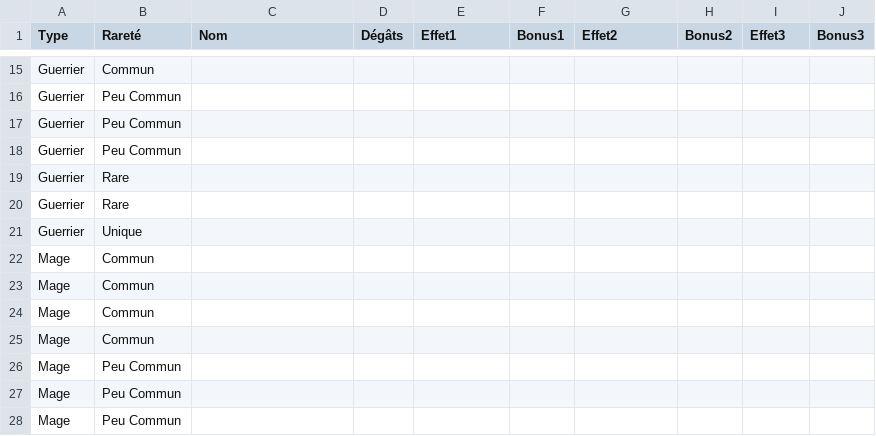
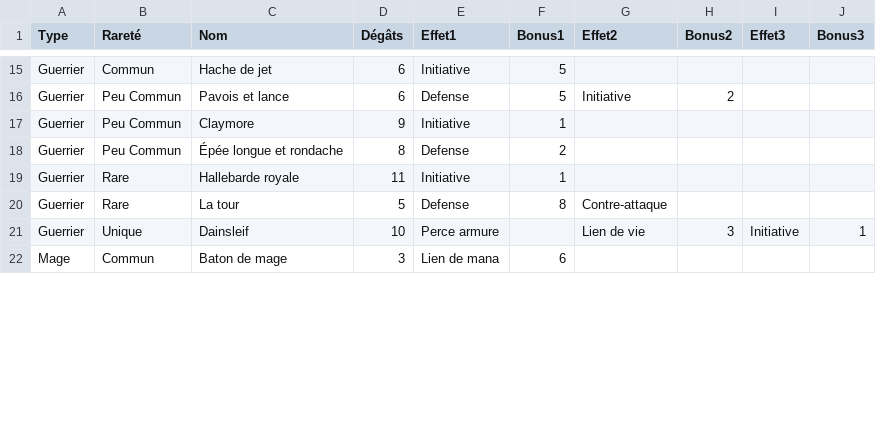
Before and after one commit to Lorendil/RPGTextuelJava, a CSV file: src/RPG/equipements.csv, drawn as a sheet; only a part is shown, gaps mark what is left out; removed rows and columns are numbered as before the commit, all else as after; the diff covers the shown part only; the diff names each change by its address in the sheet, - before the commit and + after, or states it on an @@ line.

```diff
--- a/src/RPG/equipements.csv
+++ b/src/RPG/equipements.csv
-C15 (Nom): (empty)
+C15 (Nom): Hache de jet
-D15 (Dégâts): (empty)
+D15 (Dégâts): 6
-E15 (Effet1): (empty)
+E15 (Effet1): Initiative
-F15 (Bonus1): (empty)
+F15 (Bonus1): 5
-row 16: Guerrier | Peu Commun
+row 16: Guerrier | Peu Commun | Pavois et lance | 6 | Defense | 5 | Initiative | 2
-C17 (Nom): (empty)
+C17 (Nom): Claymore
-D17 (Dégâts): (empty)
+D17 (Dégâts): 9
-E17 (Effet1): (empty)
+E17 (Effet1): Initiative
-F17 (Bonus1): (empty)
+F17 (Bonus1): 1
-C18 (Nom): (empty)
+C18 (Nom): Épée longue et rondache
-D18 (Dégâts): (empty)
+D18 (Dégâts): 8
-E18 (Effet1): (empty)
+E18 (Effet1): Defense
-F18 (Bonus1): (empty)
+F18 (Bonus1): 2
-C19 (Nom): (empty)
+C19 (Nom): Hallebarde royale
-D19 (Dégâts): (empty)
+D19 (Dégâts): 11
-E19 (Effet1): (empty)
+E19 (Effet1): Initiative
-F19 (Bonus1): (empty)
+F19 (Bonus1): 1
-row 20: Guerrier | Rare
-row 21: Guerrier | Unique
-row 22: Mage | Commun
-row 23: Mage | Commun
-row 24: Mage | Commun
+row 20: Guerrier | Rare | La tour | 5 | Defense | 8 | Contre-attaque
+row 21: Guerrier | Unique | Dainsleif | 10 | Perce armure |  | Lien de vie | 3 | Initiative | 1
-C22 (Nom): (empty)
+C22 (Nom): Baton de mage
-D22 (Dégâts): (empty)
+D22 (Dégâts): 3
-E22 (Effet1): (empty)
+E22 (Effet1): Lien de mana
-F22 (Bonus1): (empty)
+F22 (Bonus1): 6
-row 26: Mage | Peu Commun
-row 27: Mage | Peu Commun
-row 28: Mage | Peu Commun
```
Also changed, not shown: 8 added rows, 19 removed rows and 24 edited cells elsewhere in this file, src/RPG/creatures.csv, 1 other file.
